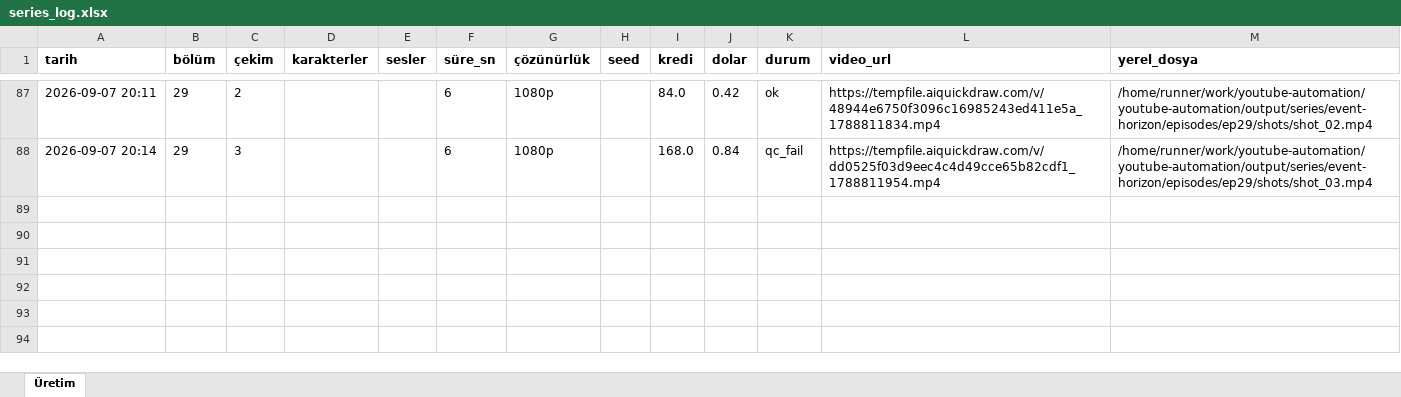
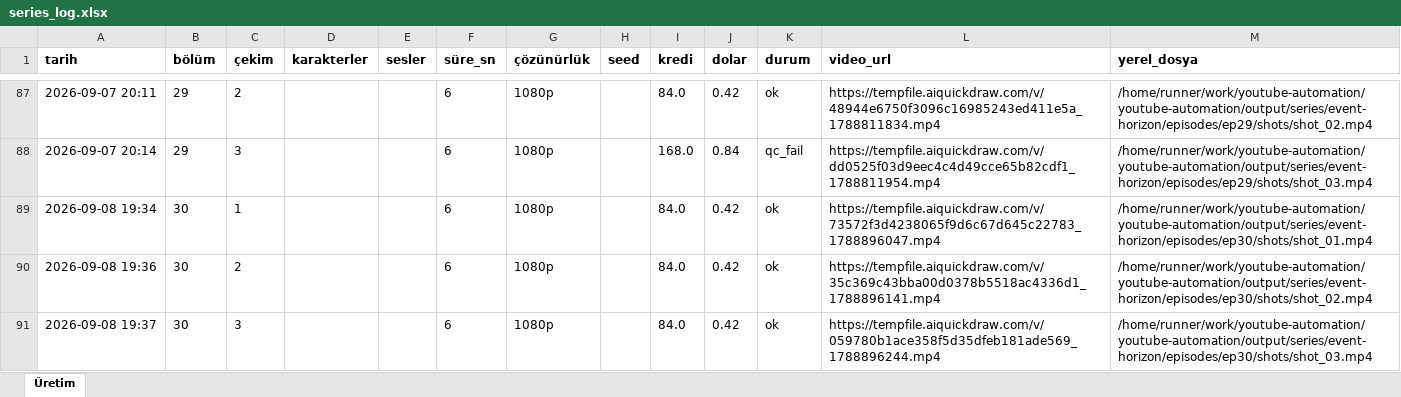
Before and after one commit to Wolkchen00/youtube-automation, an Excel workbook: galactic_experience/event-horizon/series_log.xlsx, sheet Üretim, drawn as a sheet; only a part is shown, gaps mark what is left out; values as stored, in another font and other column widths than the file's, no borders; the diff names each change by its address in the sheet, - before the commit and + after, or states it on an @@ line.

```diff
--- a/galactic_experience/event-horizon/series_log.xlsx (sheet Üretim)
+++ b/galactic_experience/event-horizon/series_log.xlsx (sheet Üretim)
+row 89: 2026-09-08 19:34 | 30 | 1 |  |  | 6 | 1080p |  | 84.0 | 0.42 | ok | https://tempfile.aiquickdraw.com/v/73572f3d4238065f9d6c67d645c22783_1788896047.mp4 | /home/runner/work/youtube-automation/youtube-automation/output/series/event-horizon/episodes/ep30/shots/shot_01.mp4
+row 90: 2026-09-08 19:36 | 30 | 2 |  |  | 6 | 1080p |  | 84.0 | 0.42 | ok | https://tempfile.aiquickdraw.com/v/35c369c43bba00d0378b5518ac4336d1_1788896141.mp4 | /home/runner/work/youtube-automation/youtube-automation/output/series/event-horizon/episodes/ep30/shots/shot_02.mp4
+row 91: 2026-09-08 19:37 | 30 | 3 |  |  | 6 | 1080p |  | 84.0 | 0.42 | ok | https://tempfile.aiquickdraw.com/v/059780b1ace358f5d35dfeb181ade569_1788896244.mp4 | /home/runner/work/youtube-automation/youtube-automation/output/series/event-horizon/episodes/ep30/shots/shot_03.mp4
```
Also changed, not shown: 11 other files.
